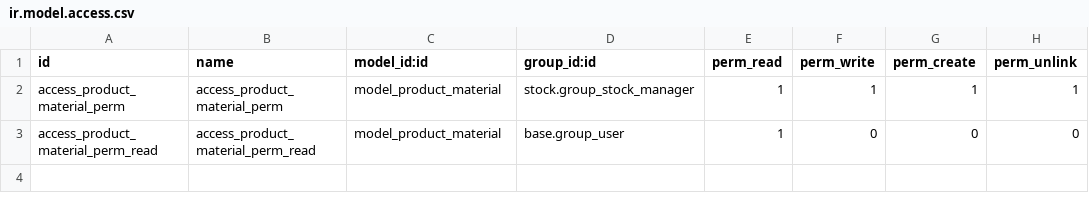
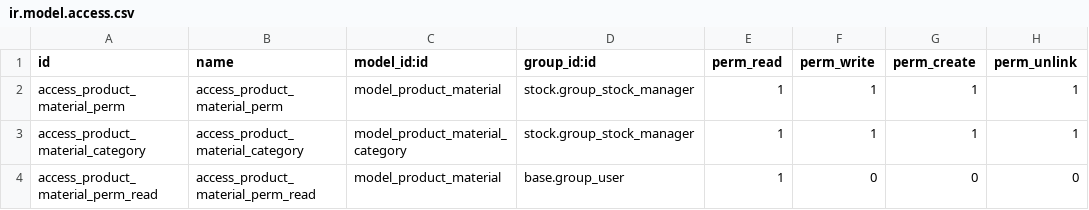
Before and after one commit to tawasta/product, a CSV file: product_materials/security/ir.model.access.csv, drawn as a sheet.

```diff
--- a/product_materials/security/ir.model.access.csv
+++ b/product_materials/security/ir.model.access.csv
@@ -2,2 +2,3 @@ id,name,model_id:id,group_id:id,perm_read,perm_write,perm_create,perm_unlink
 access_product_material_perm,access_product_material_perm,model_product_material,stock.group_stock_manager,1,1,1,1
+access_product_material_category,access_product_material_category,model_product_material_category,stock.group_stock_manager,1,1,1,1
 access_product_material_perm_read,access_product_material_perm_read,model_product_material,base.group_user,1,0,0,0
```
Also changed, not shown: 7 other files.
